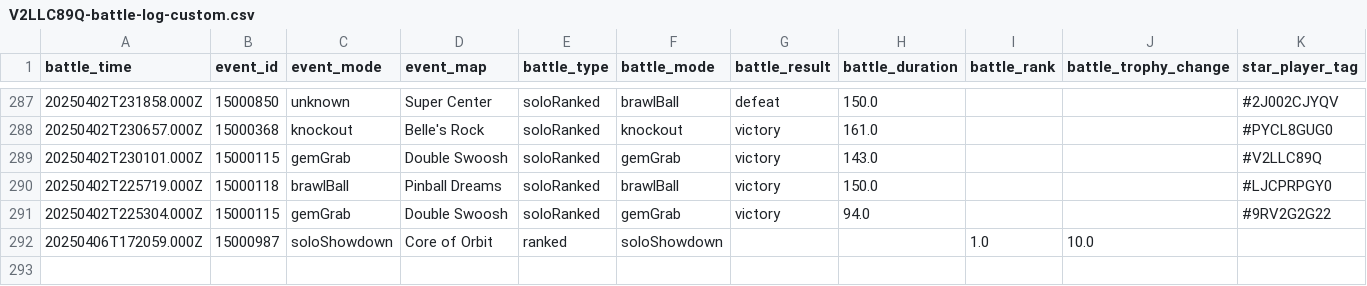
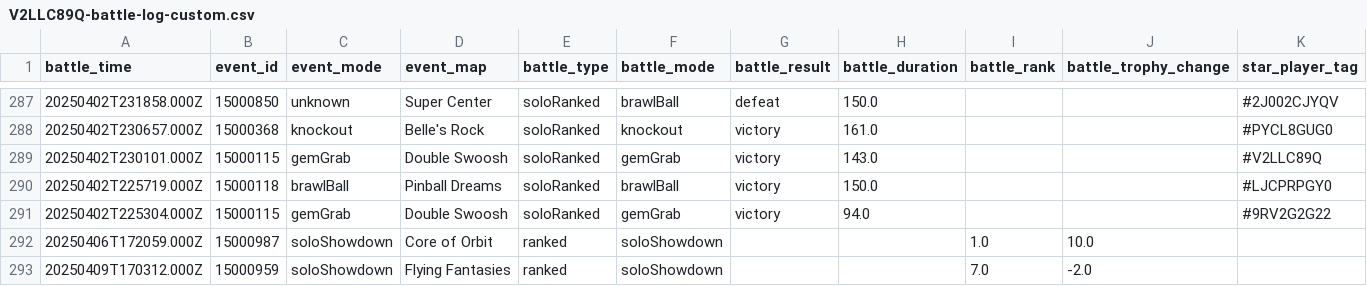
Before and after one commit to connorli18/brawl-stats, a CSV file: created-logs-per-player/V2LLC89Q-battle-log-custom.csv, drawn as a sheet; only a part is shown, gaps mark what is left out; rows hold the shown columns only; the diff names each change by its address in the sheet, - before the commit and + after, or states it on an @@ line.

```diff
--- a/created-logs-per-player/V2LLC89Q-battle-log-custom.csv
+++ b/created-logs-per-player/V2LLC89Q-battle-log-custom.csv
+row 293: 20250409T170312.000Z | 15000959 | soloShowdown | Flying Fantasies | ranked | soloShowdown |  |  | 7.0 | -2.0
```
Also changed, not shown: created-logs-per-player/8JYJY298-battle-log-custom.csv, created-logs-per-player/LV9QQLR08-battle-log-custom.csv, 25 other files.
